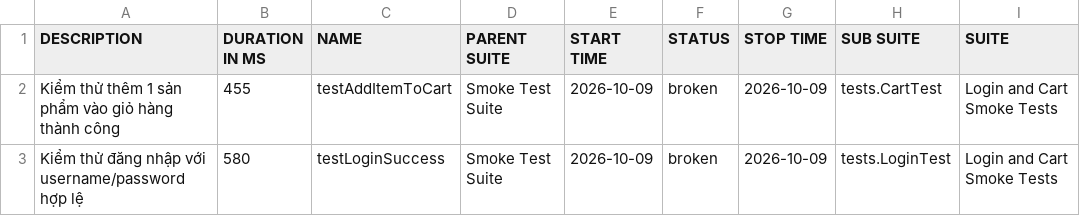
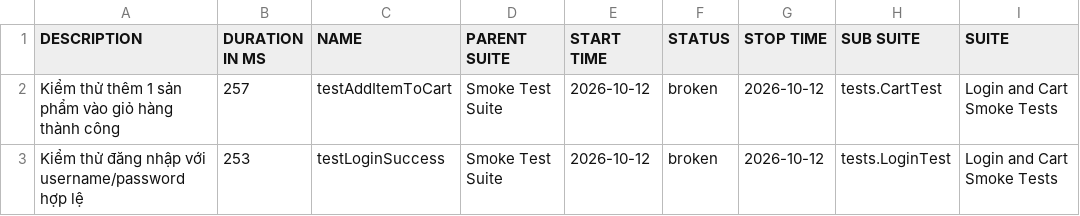
Before and after one commit to binhnguyen1406/bt_buoi11, a CSV file: data/suites.csv, drawn as a sheet; only a part is shown; the diff names each change by its address in the sheet, - before the commit and + after, or states it on an @@ line.

```diff
--- a/data/suites.csv
+++ b/data/suites.csv
-B2 (DURATION IN MS): 455
+B2 (DURATION IN MS): 257
-E2:E3 (START TIME): 2026-10-09
+E2:E3 (START TIME): 2026-10-12
-G2:G3 (STOP TIME): 2026-10-09
+G2:G3 (STOP TIME): 2026-10-12
-B3 (DURATION IN MS): 580
+B3 (DURATION IN MS): 253
```
Also changed, not shown: 42 other files.
